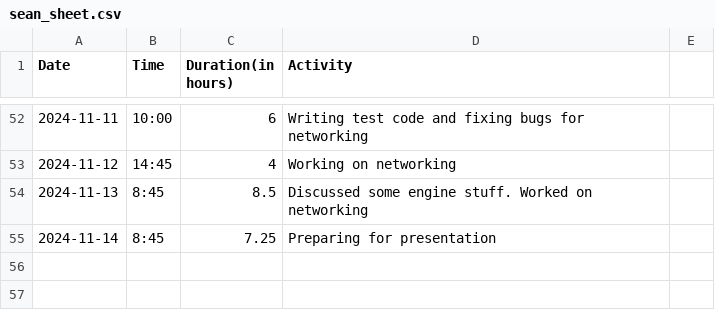
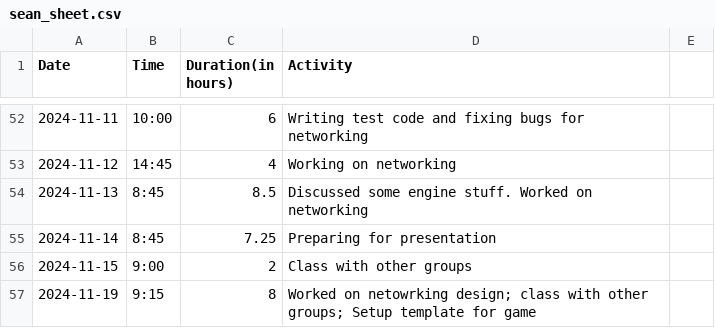
Before and after one commit to Seger01/GameEngine, a CSV file: docs/timesheets/sean_sheet.csv, drawn as a sheet; only a part is shown, gaps mark what is left out; the diff names each change by its address in the sheet, - before the commit and + after, or states it on an @@ line.

Commit message:
Updated timesheet

```diff
--- a/docs/timesheets/sean_sheet.csv
+++ b/docs/timesheets/sean_sheet.csv
+row 56: 2024-11-15 | 9:00 | 2 | Class with other groups
+row 57: 2024-11-19 | 9:15 | 8 | Worked on netowrking design; class with other groups; Setup template for game
```
